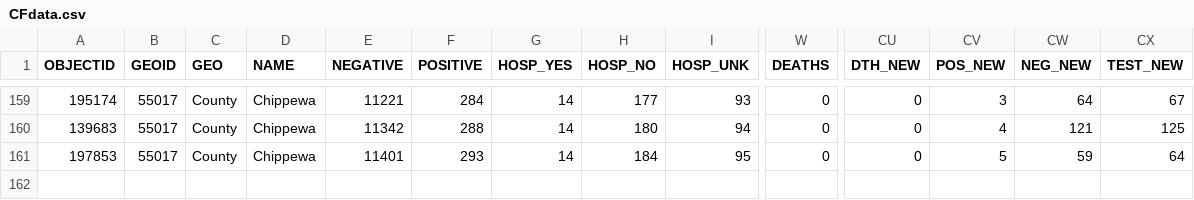
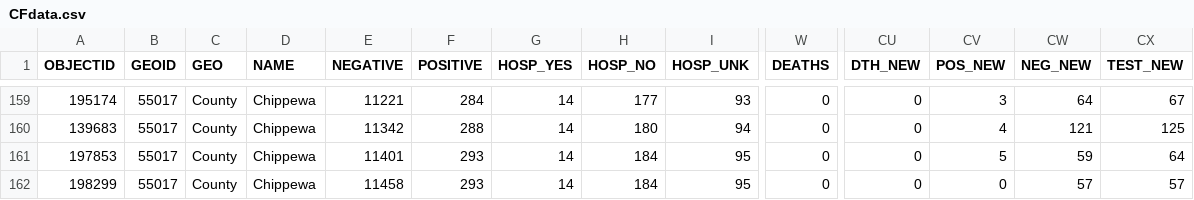
Before and after one commit to jjkraker/EauClaireCOVIDsummary, a CSV file: Data/CFdata.csv, drawn as a sheet; only a part is shown, gaps mark what is left out; rows hold the shown columns only; the diff names each change by its address in the sheet, - before the commit and + after, or states it on an @@ line.

```diff
--- a/Data/CFdata.csv
+++ b/Data/CFdata.csv
+row 162: 198299 | 55017 | County | Chippewa | 11458 | 293 | 14 | 184 | 95 | 0 | 0 | 0 | 57 | 57
```
Also changed, not shown: Data/BAdata.csv, Data/ECdata.csv, 3 other files.
